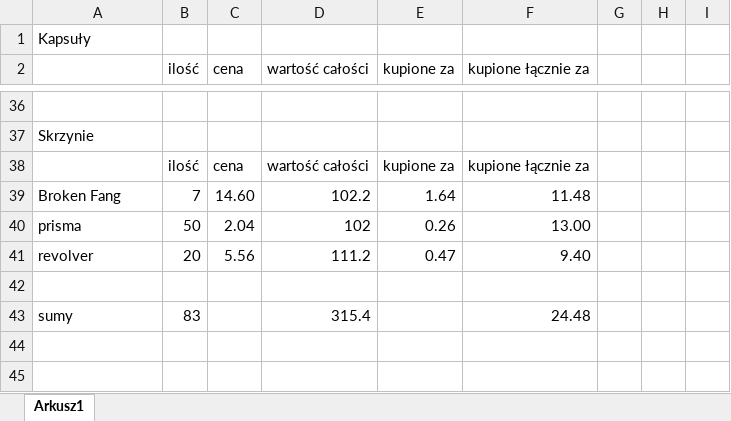
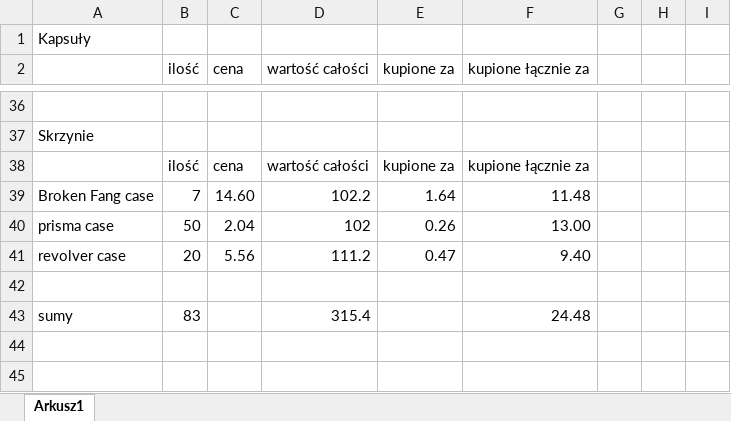
Before and after one commit to MattTheCoder-W/steam-inventory, an Excel workbook: table.xlsx, sheet Arkusz1, drawn as a sheet; only a part is shown, gaps mark what is left out; values as stored, in another font and other column widths than the file's, no borders; the diff names each change by its address in the sheet, - before the commit and + after, or states it on an @@ line.

```diff
--- a/table.xlsx (sheet Arkusz1)
+++ b/table.xlsx (sheet Arkusz1)
-A39: Broken Fang
+A39: Broken Fang case
-A40: prisma
+A40: prisma case
-A41: revolver
+A41: revolver case
```
Also changed, not shown: 1 other file.
